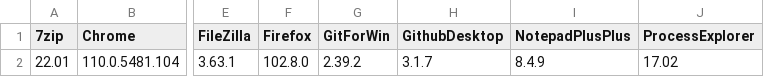
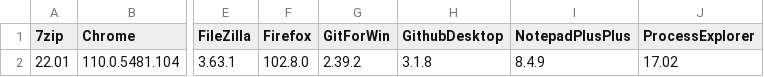
Before and after one commit to Grips001/beholder, a CSV file: versions.csv, drawn as a sheet; only a part is shown, gaps mark what is left out; the diff names each change by its address in the sheet, - before the commit and + after, or states it on an @@ line.

```diff
--- a/versions.csv
+++ b/versions.csv
-H2 (GithubDesktop): 3.1.7
+H2 (GithubDesktop): 3.1.8
```
Also changed, not shown: 4 other files.
